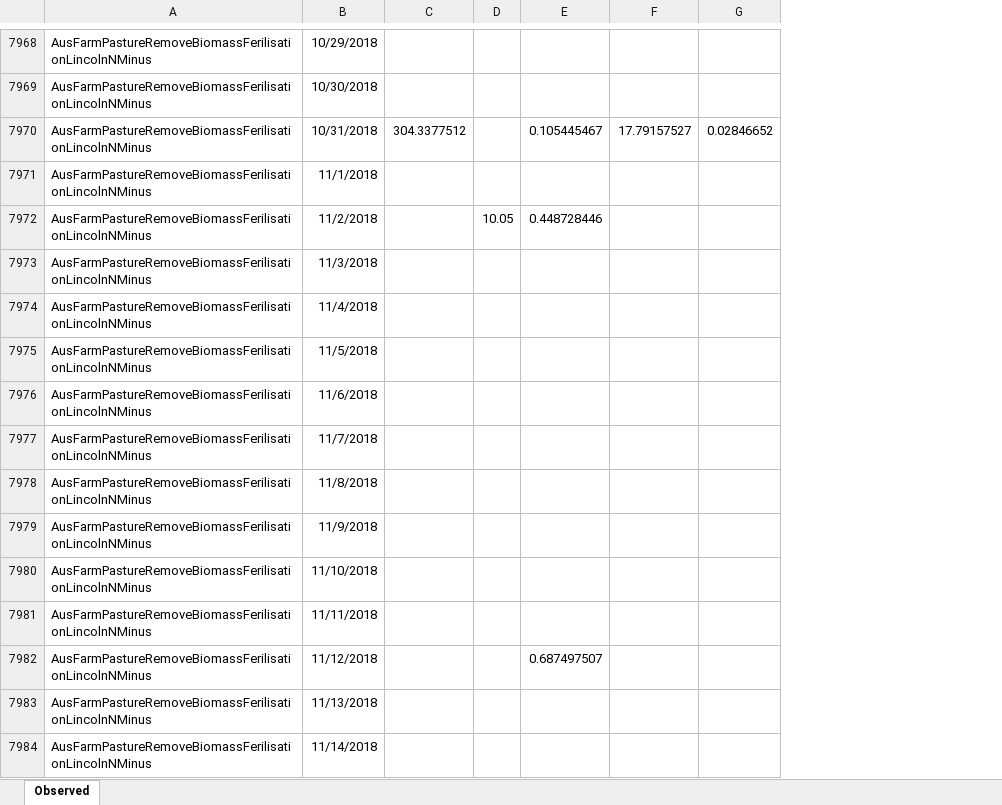
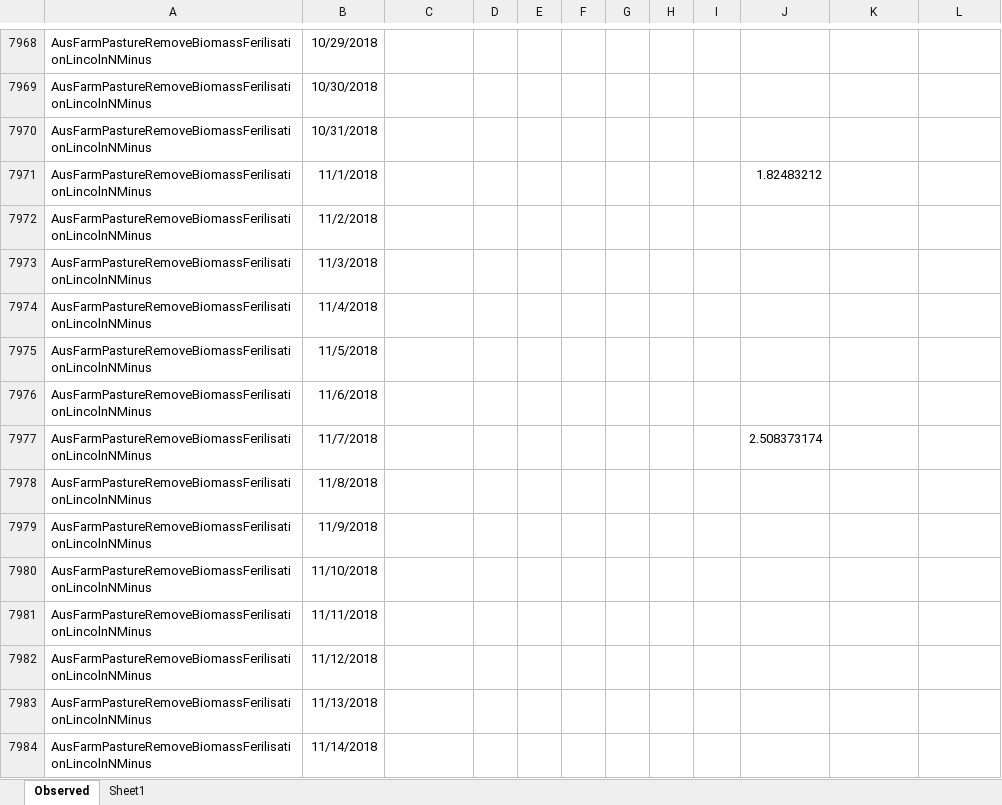
Before and after one commit to APSIMInitiative/ApsimX, an Excel workbook: Prototypes/Ryegrass/ThinzarObserved.xlsx, sheet Observed, drawn as a sheet; only a part is shown, gaps mark what is left out; values as stored, in another font and other column widths than the file's, no borders; addresses are those after the commit; the diff covers the shown part only; the diff names each change by its address in the sheet, - before the commit and + after, or states it on an @@ line.

```diff
--- a/Prototypes/Ryegrass/ThinzarObserved.xlsx (sheet Observed)
+++ b/Prototypes/Ryegrass/ThinzarObserved.xlsx (sheet Observed)
+sheet tab: Sheet1
+column D, empty
+column E, empty
+column F, empty
+column G, empty
+column H, empty
-C7970: 304.3377512
+C7970: (empty)
-J7970: 0.105445467
+J7970: (empty)
-K7970: 17.79157527
+K7970: (empty)
-L7970: 0.02846652
+L7970: (empty)
-J7971: (empty)
+J7971: 1.82483212
-I7972: 10.05
+I7972: (empty)
-J7972: 0.448728446
+J7972: (empty)
-J7977: (empty)
+J7977: 2.508373174
-J7982: 0.687497507
+J7982: (empty)
```
Also changed, not shown: 1818 edited cells elsewhere in this sheet, 1 other file.
